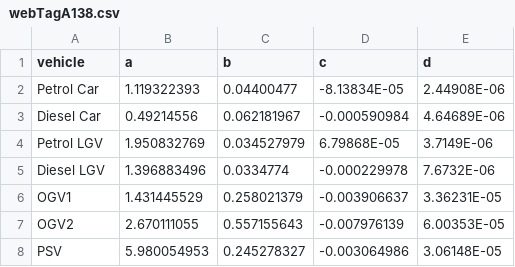
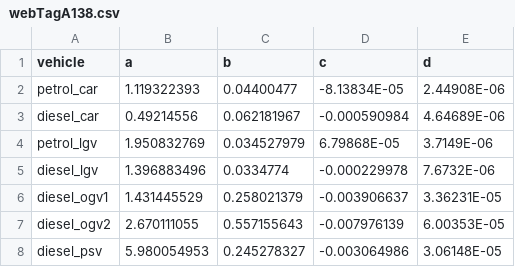
Before and after one commit to DanBoyB/cba, a CSV file: data/webTagA138.csv, drawn as a sheet.

```diff
--- a/data/webTagA138.csv
+++ b/data/webTagA138.csv
@@ -1,8 +1,8 @@
 vehicle,a,b,c,d
-Petrol Car,1.119322393,0.04400477,-8.13834E-05,2.44908E-06
-Diesel Car,0.49214556,0.062181967,-0.000590984,4.64689E-06
-Petrol LGV,1.950832769,0.034527979,6.79868E-05,3.7149E-06
-Diesel LGV,1.396883496,0.0334774,-0.000229978,7.6732E-06
-OGV1,1.431445529,0.258021379,-0.003906637,3.36231E-05
-OGV2,2.670111055,0.557155643,-0.007976139,6.00353E-05
-PSV,5.980054953,0.245278327,-0.003064986,3.06148E-05
+petrol_car,1.119322393,0.04400477,-8.13834E-05,2.44908E-06
+diesel_car,0.49214556,0.062181967,-0.000590984,4.64689E-06
+petrol_lgv,1.950832769,0.034527979,6.79868E-05,3.7149E-06
+diesel_lgv,1.396883496,0.0334774,-0.000229978,7.6732E-06
+diesel_ogv1,1.431445529,0.258021379,-0.003906637,3.36231E-05
+diesel_ogv2,2.670111055,0.557155643,-0.007976139,6.00353E-05
+diesel_psv,5.980054953,0.245278327,-0.003064986,3.06148E-05
```
Also changed, not shown: 6 other files.
